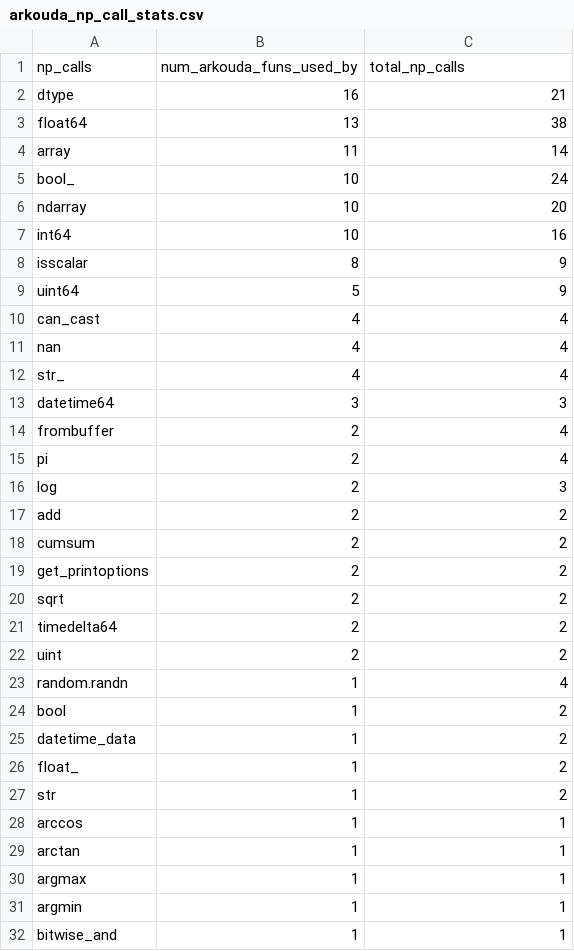
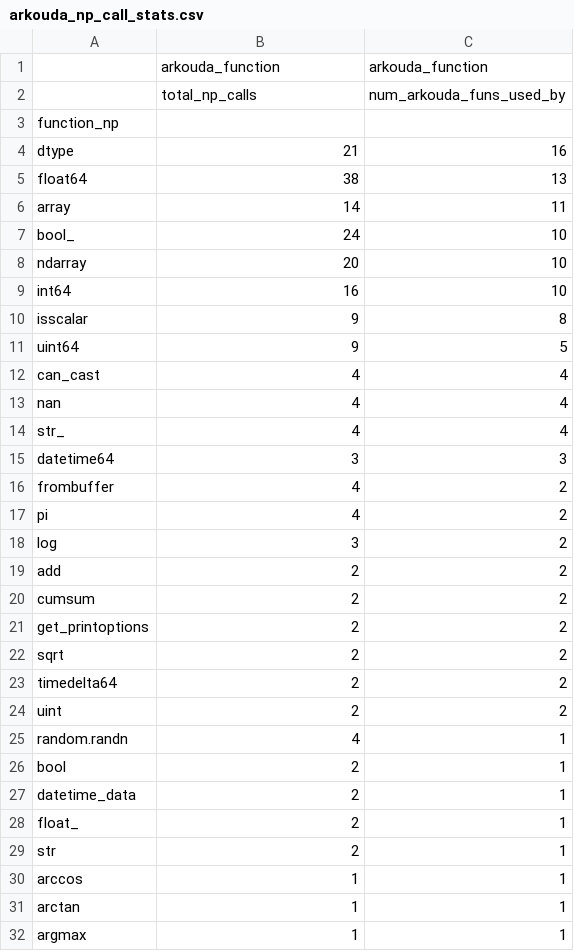
Before and after one commit to ajpotts/functiondefextractor, a CSV file: data/out/arkouda_np_call_stats.csv, drawn as a sheet; only a part is shown; the shorter side is filled out with more unchanged rows.

```diff
--- a/data/out/arkouda_np_call_stats.csv
+++ b/data/out/arkouda_np_call_stats.csv
@@ -1,10 +1,12 @@
-np_calls,num_arkouda_funs_used_by,total_np_calls
-dtype,16,21
-float64,13,38
-array,11,14
-bool_,10,24
-ndarray,10,20
-int64,10,16
-isscalar,8,9
-uint64,5,9
+,arkouda_function,arkouda_function
+,total_np_calls,num_arkouda_funs_used_by
+function_np,,
+dtype,21,16
+float64,38,13
+array,14,11
+bool_,24,10
+ndarray,20,10
+int64,16,10
+isscalar,9,8
+uint64,9,5
 can_cast,4,4
@@ -13,5 +15,5 @@ str_,4,4
 datetime64,3,3
-frombuffer,2,4
-pi,2,4
-log,2,3
+frombuffer,4,2
+pi,4,2
+log,3,2
 add,2,2
@@ -22,7 +24,7 @@ timedelta64,2,2
 uint,2,2
-random.randn,1,4
-bool,1,2
-datetime_data,1,2
-float_,1,2
-str,1,2
+random.randn,4,1
+bool,2,1
+datetime_data,2,1
+float_,2,1
+str,2,1
 arccos,1,1
```
Also changed, not shown: data/out/pandas_np_call_stats.csv, data/out/scipy_np_call_stats.csv, 6 other files.
